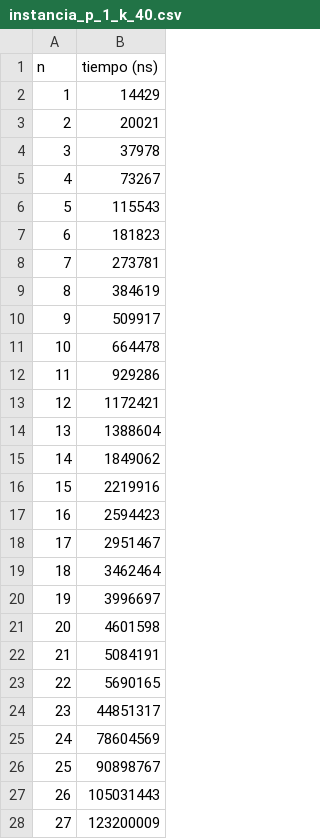
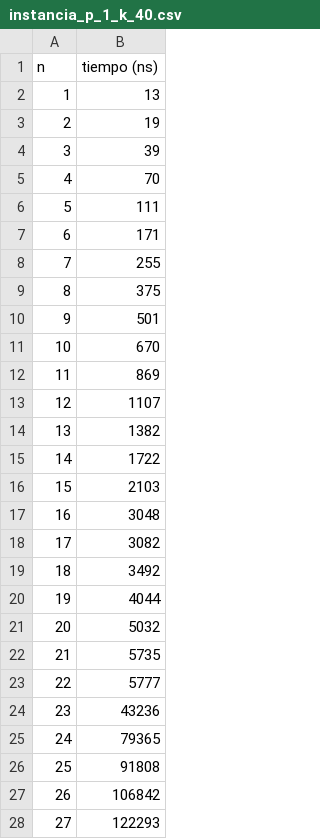
Before and after one commit to ealmansi/algo3-tp2, a CSV file: problema3/csv/instancia_p_1_k_40.csv, drawn as a sheet; only a part is shown; the diff covers the shown part only.

```diff
--- a/problema3/csv/instancia_p_1_k_40.csv
+++ b/problema3/csv/instancia_p_1_k_40.csv
@@ -1,28 +1,28 @@
 "n","tiempo (ns)"
-1,14429
-2,20021
-3,37978
-4,73267
-5,115543
-6,181823
-7,273781
-8,384619
-9,509917
-10,664478
-11,929286
-12,1172421
-13,1388604
-14,1849062
-15,2219916
-16,2594423
-17,2951467
-18,3462464
-19,3996697
-20,4601598
-21,5084191
-22,5690165
-23,44851317
-24,78604569
-25,90898767
-26,105031443
-27,123200009
+1,13
+2,19
+3,39
+4,70
+5,111
+6,171
+7,255
+8,375
+9,501
+10,670
+11,869
+12,1107
+13,1382
+14,1722
+15,2103
+16,3048
+17,3082
+18,3492
+19,4044
+20,5032
+21,5735
+22,5777
+23,43236
+24,79365
+25,91808
+26,106842
+27,122293
```
Also changed, not shown: 50 removed rows and 23 edited cells elsewhere in this file, problema2/csv/instancia_aleatoria_40p.csv, problema3/csv/instancia_p_1_k_0.csv, 14 other files.
